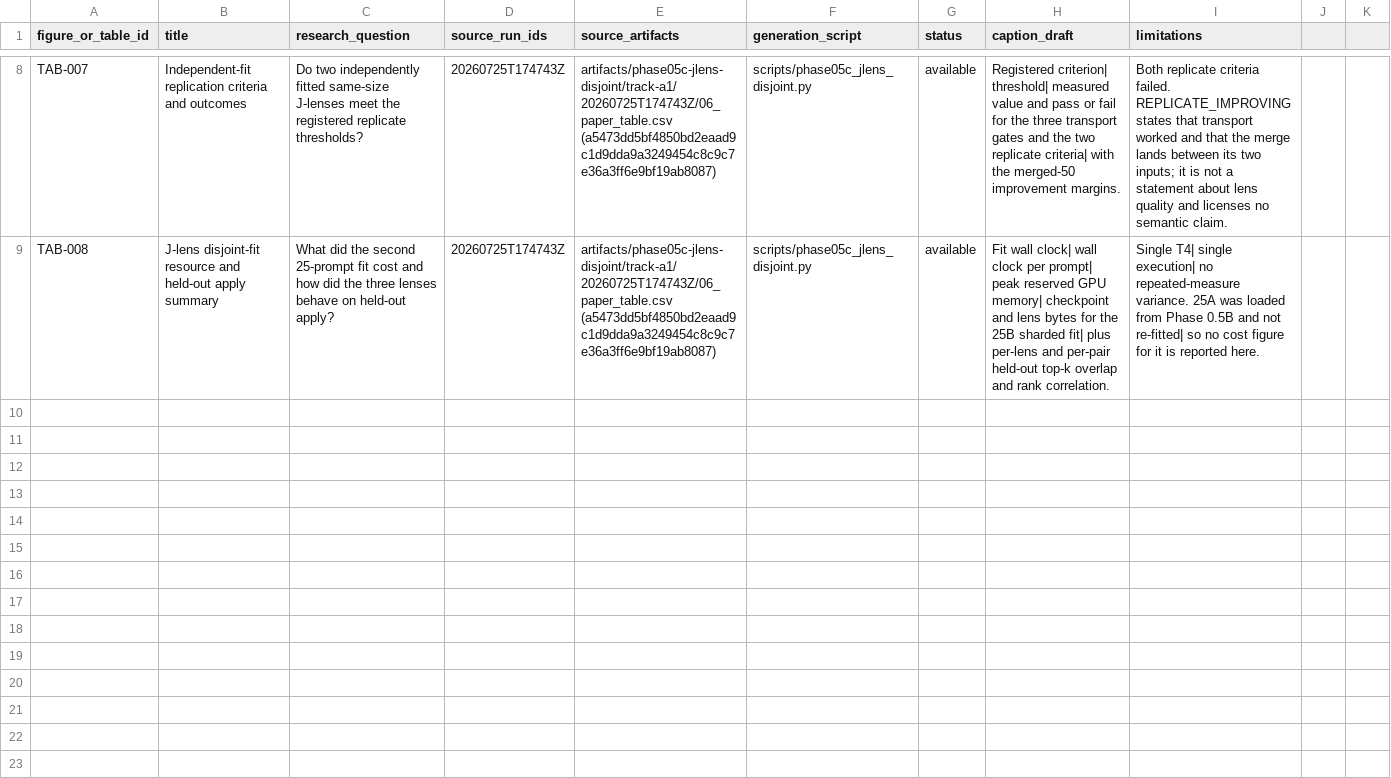
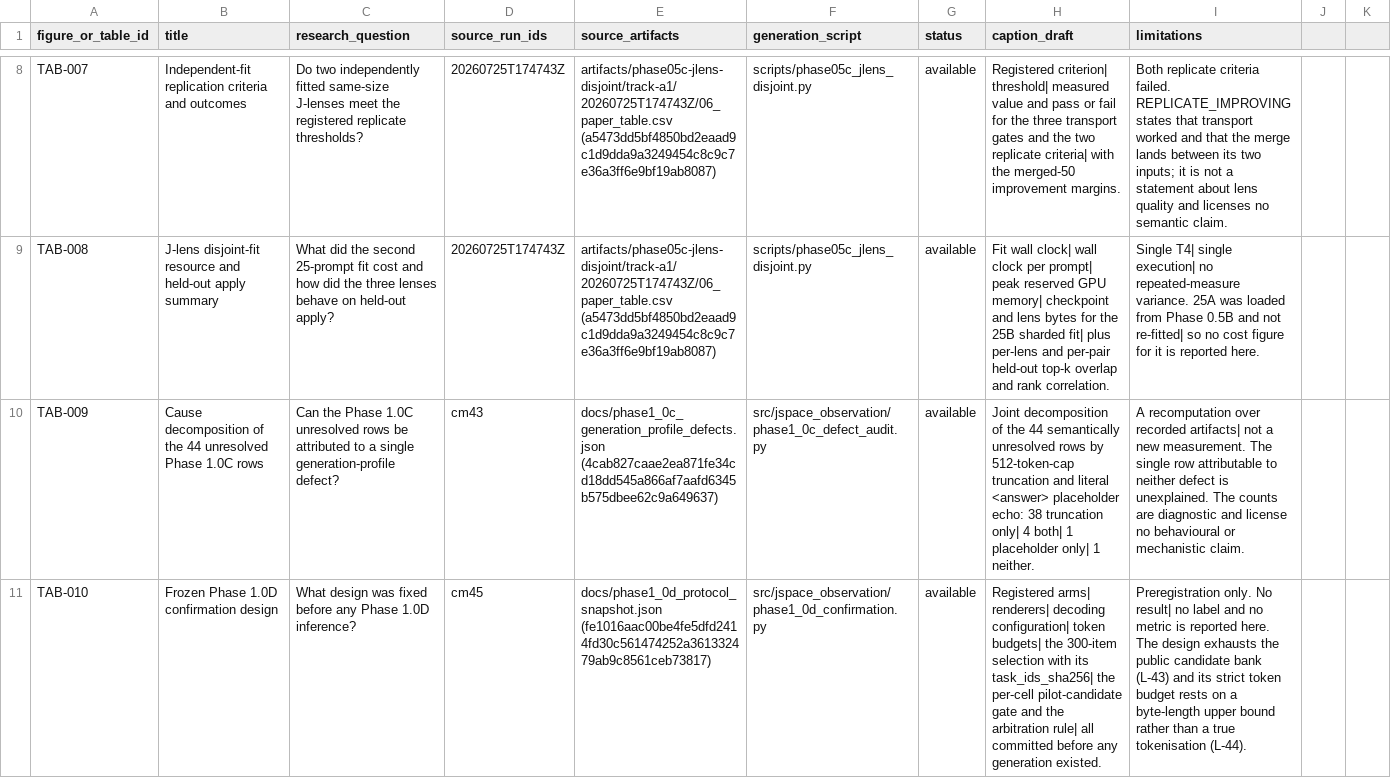
Before and after one commit to Alanjiao1988/J-space-observation, a CSV file: paper/table_registry.csv, drawn as a sheet; only a part is shown, gaps mark what is left out; the diff names each change by its address in the sheet, - before the commit and + after, or states it on an @@ line.

```diff
--- a/paper/table_registry.csv
+++ b/paper/table_registry.csv
+row 10: TAB-009 | Cause decomposition of the 44 unresolved Phase 1.0C rows | Can the Phase 1.0C unresolved rows be attributed to a single generation-profile defect? | cm43 | docs/phase1_0c_generation_profile_defects.json (4cab827caae2ea871fe34cd18dd545a866af7aafd6345b575dbee62c9a649637) | src/jspace_observation/phase1_0c_defect_audit.py | available | Joint decomposition of the 44 semantically unresolved rows by 512-token-cap truncation and literal <answer> placeholder echo: 38 truncation only| 4 both| 1 placeholder only| 1 neither. | A recomputation over recorded artifacts| not a new measurement. The single row attributable to neither defect is unexplained. The counts are diagnostic and license no behavioural or mechanistic claim.
+row 11: TAB-010 | Frozen Phase 1.0D confirmation design | What design was fixed before any Phase 1.0D inference? | cm45 | docs/phase1_0d_protocol_snapshot.json (fe1016aac00be4fe5dfd2414fd30c561474252a361332479ab9c8561ceb73817) | src/jspace_observation/phase1_0d_confirmation.py | available | Registered arms| renderers| decoding configuration| token budgets| the 300-item selection with its task_ids_sha256| the per-cell pilot-candidate gate and the arbitration rule| all committed before any generation existed. | Preregistration only. No result| no label and no metric is reported here. The design exhausts the public candidate bank (L-43) and its strict token budget rests on a byte-length upper bound rather than a true tokenisation (L-44).
```
Also changed, not shown: paper/artifact_index.csv, paper/evidence_ledger.csv.
